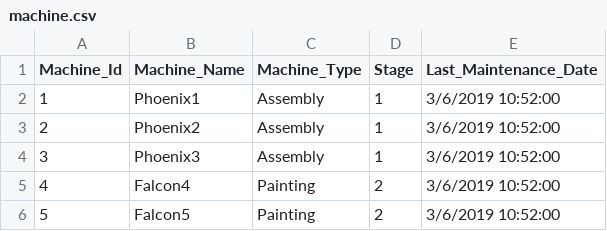
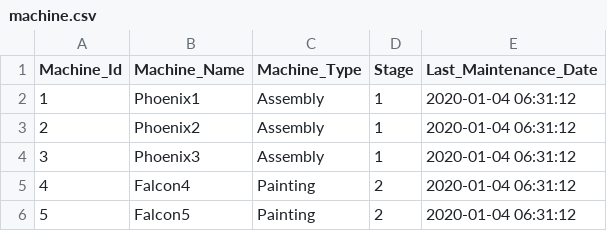
Before and after one commit to DinhTrucTam/Data-Engineering_DAG, a CSV file: include/machine.csv, drawn as a sheet.

```diff
--- a/include/machine.csv
+++ b/include/machine.csv
@@ -1,6 +1,6 @@
 Machine_Id,Machine_Name,Machine_Type,Stage,Last_Maintenance_Date
-1,Phoenix1,Assembly,1,3/6/2019 10:52:00
-2,Phoenix2,Assembly,1,3/6/2019 10:52:00
-3,Phoenix3,Assembly,1,3/6/2019 10:52:00
-4,Falcon4,Painting,2,3/6/2019 10:52:00
-5,Falcon5,Painting,2,3/6/2019 10:52:00
+1,Phoenix1,Assembly,1,2020-01-04 06:31:12
+2,Phoenix2,Assembly,1,2020-01-04 06:31:12
+3,Phoenix3,Assembly,1,2020-01-04 06:31:12
+4,Falcon4,Painting,2,2020-01-04 06:31:12
+5,Falcon5,Painting,2,2020-01-04 06:31:12
```
Also changed, not shown: 9 other files.
